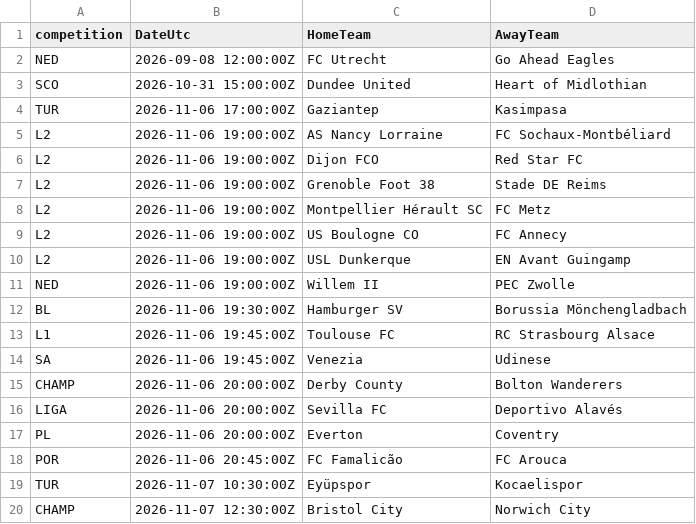
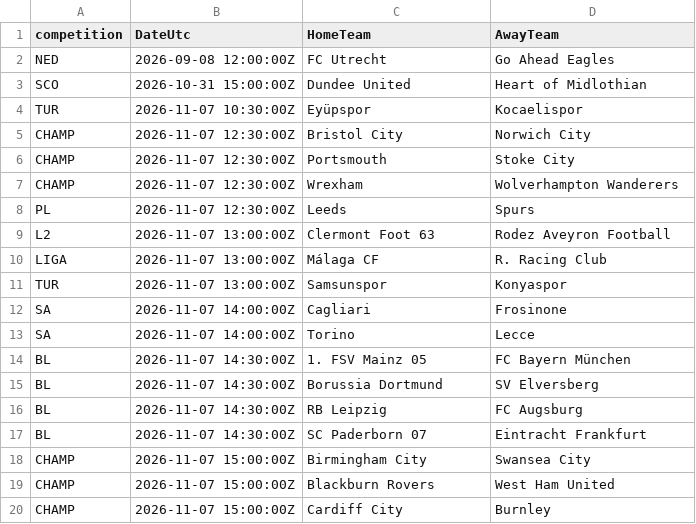
Before and after one commit to EssicOuroumav/kateni, a CSV file: calendrier_saison.csv, drawn as a sheet; only a part is shown; the shorter side is filled out with more unchanged rows; the diff names each change by its address in the sheet, - before the commit and + after, or states it on an @@ line.

Commit message:
Données : mise à jour automatique du 07/11/2026 11:49 UTC

```diff
--- a/calendrier_saison.csv
+++ b/calendrier_saison.csv
-row 4: TUR | 2026-11-06 17:00:00Z | Gaziantep | Kasimpasa
-row 5: L2 | 2026-11-06 19:00:00Z | AS Nancy Lorraine | FC Sochaux-Montbéliard
-row 6: L2 | 2026-11-06 19:00:00Z | Dijon FCO | Red Star FC
-row 7: L2 | 2026-11-06 19:00:00Z | Grenoble Foot 38 | Stade DE Reims
-row 8: L2 | 2026-11-06 19:00:00Z | Montpellier Hérault SC | FC Metz
-row 9: L2 | 2026-11-06 19:00:00Z | US Boulogne CO | FC Annecy
-row 10: L2 | 2026-11-06 19:00:00Z | USL Dunkerque | EN Avant Guingamp
-row 11: NED | 2026-11-06 19:00:00Z | Willem II | PEC Zwolle
-row 12: BL | 2026-11-06 19:30:00Z | Hamburger SV | Borussia Mönchengladbach
-row 13: L1 | 2026-11-06 19:45:00Z | Toulouse FC | RC Strasbourg Alsace
-row 14: SA | 2026-11-06 19:45:00Z | Venezia | Udinese
-row 15: CHAMP | 2026-11-06 20:00:00Z | Derby County | Bolton Wanderers
-row 16: LIGA | 2026-11-06 20:00:00Z | Sevilla FC | Deportivo Alavés
-row 17: PL | 2026-11-06 20:00:00Z | Everton | Coventry
-row 18: POR | 2026-11-06 20:45:00Z | FC Famalicão | FC Arouca
```
